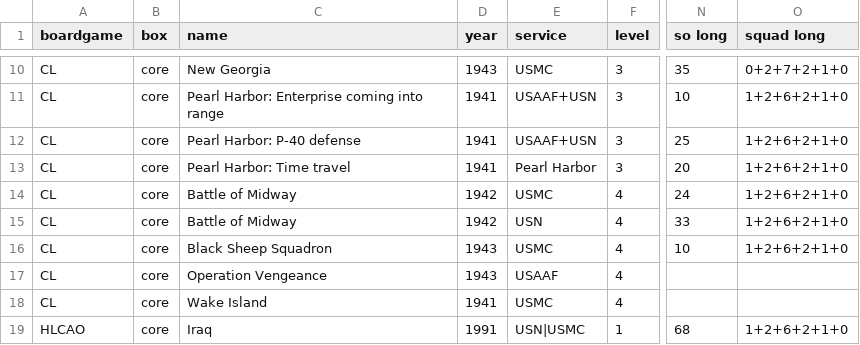
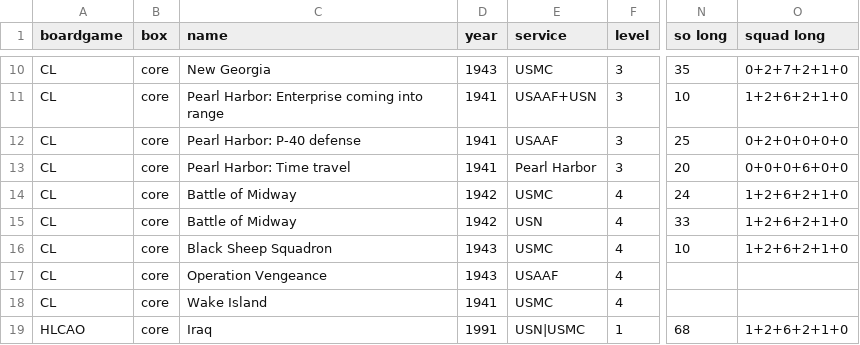
Before and after one commit to jquelin/dvg-randomizer, a CSV file: dvg/csv/campaigns.csv, drawn as a sheet; only a part is shown, gaps mark what is left out; the diff names each change by its address in the sheet, - before the commit and + after, or states it on an @@ line.

```diff
--- a/dvg/csv/campaigns.csv
+++ b/dvg/csv/campaigns.csv
-E12 (service): USAAF+USN
+E12 (service): USAAF
-O12 (squad long): 1+2+6+2+1+0
+O12 (squad long): 0+2+0+0+0+0
-O13 (squad long): 1+2+6+2+1+0
+O13 (squad long): 0+0+0+6+0+0
```
Also changed, not shown: 1 other file.
